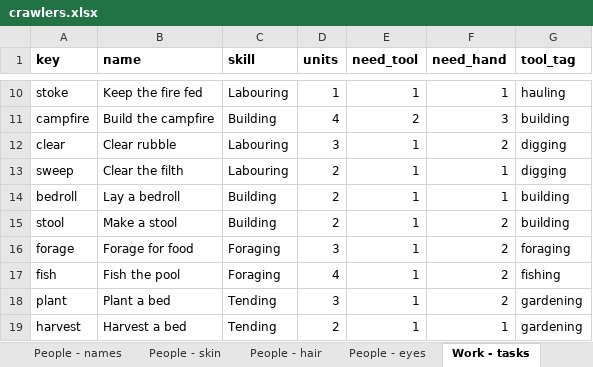
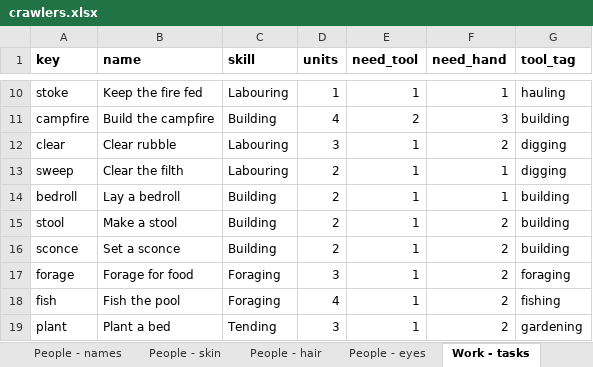
Before and after one commit to myrmecbruh/Project-Crawlers, an Excel workbook: crawlers.xlsx, sheet Work - tasks, drawn as a sheet; only a part is shown, gaps mark what is left out; the shorter side is filled out with more unchanged rows; values as stored, in another font and other column widths than the file's, no borders; the diff names each change by its address in the sheet, - before the commit and + after, or states it on an @@ line.

```diff
--- a/crawlers.xlsx (sheet Work - tasks)
+++ b/crawlers.xlsx (sheet Work - tasks)
+row 16: sconce | Set a sconce | Building | 2 | 1 | 2 | building
```
Also changed, not shown: sheet Kit - lights, sheet Rules - knobs, 3 other files.
